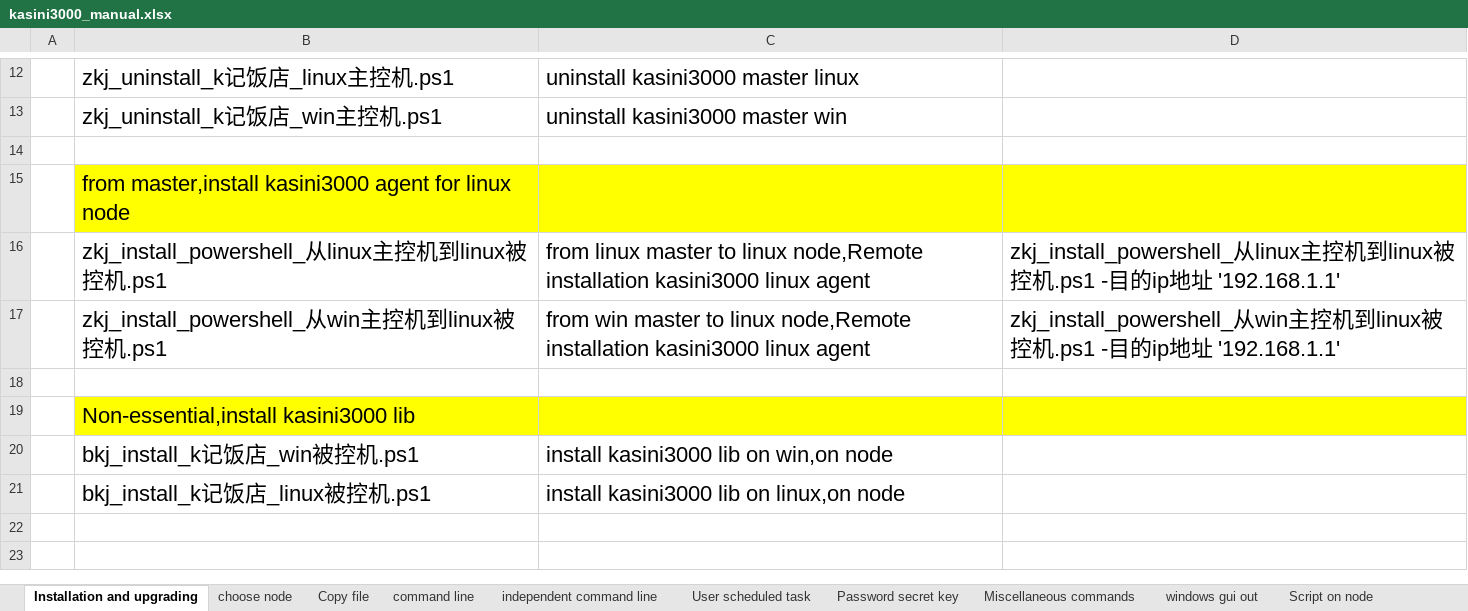
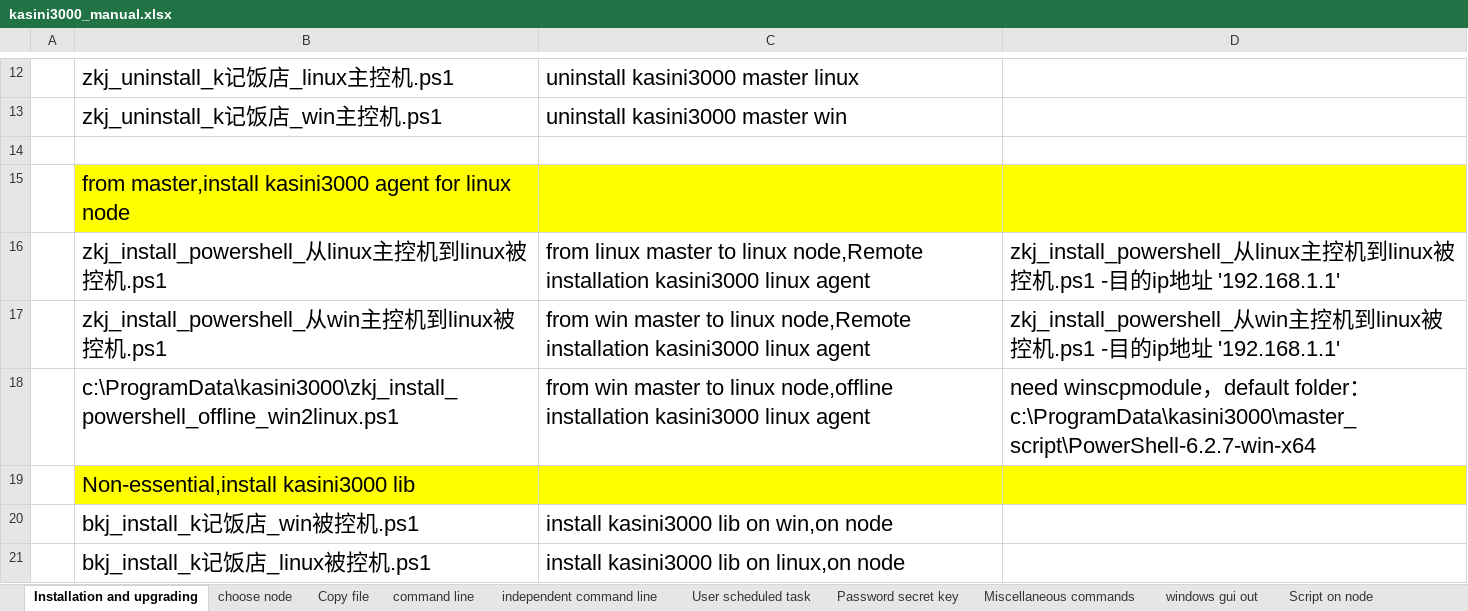
Before and after one commit to kasini3000/kasini3000, an Excel workbook: docs/kasini3000_manual.xlsx, sheet Installation and upgrading, drawn as a sheet; only a part is shown, gaps mark what is left out; values as stored, in another font and other column widths than the file's, no borders; table styles not drawn; the diff names each change by its address in the sheet, - before the commit and + after, or states it on an @@ line.

```diff
--- a/docs/kasini3000_manual.xlsx (sheet Installation and upgrading)
+++ b/docs/kasini3000_manual.xlsx (sheet Installation and upgrading)
-row 18: (empty)
+row 18:  | c:\ProgramData\kasini3000\zkj_install_powershell_offline_win2linux.ps1 | from win master to linux node,offline installation kasini3000 linux agent | need winscpmodule，default folder：c:\ProgramData\kasini3000\master_script\PowerShell-6.2.7-win-x64
```
Also changed, not shown: sheet Password secret key, sheet Copy file, docs/exit_code.xlsx, docs/卡死你3000命令手册.xlsx, 3 other files.
